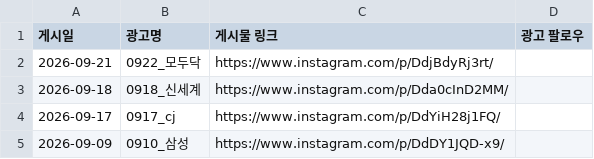
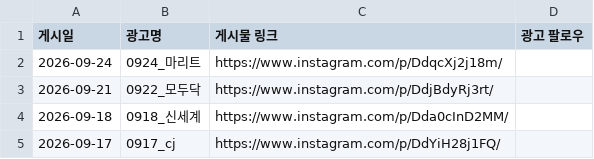
Before and after one commit to sujeongg544-cyber/letscareer-job-dashboard, a CSV file: manual/ad-follows.csv, drawn as a sheet; only a part is shown; the shorter side is filled out with more unchanged rows.

```diff
--- a/manual/ad-follows.csv
+++ b/manual/ad-follows.csv
@@ -1,2 +1,3 @@
 게시일,광고명,게시물 링크,광고 팔로우
+2026-09-24,0924_마리트,https://www.instagram.com/p/DdqcXj2j18m/,
 2026-09-21,0922_모두닥,https://www.instagram.com/p/DdjBdyRj3rt/,
```
Also changed, not shown: 4 other files.
